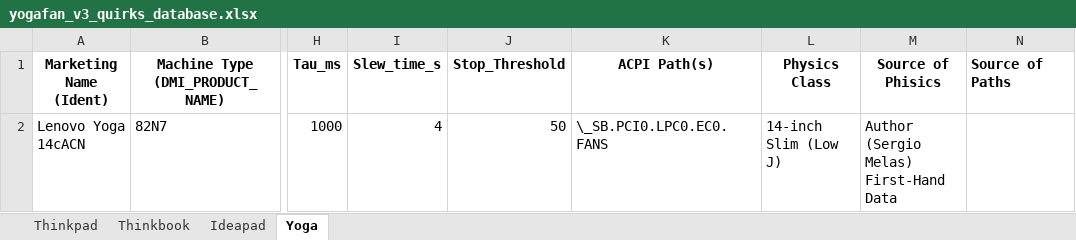
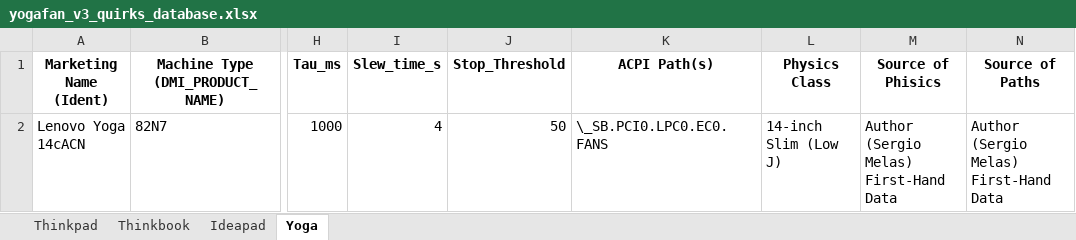
Before and after one commit to sergiomelas/lenovo-linux-drivers, an Excel workbook: Lenovo_Drivers/Prototype/PSREF/yogafan_v3_quirks_database.xlsx, sheet Yoga, drawn as a sheet; only a part is shown, gaps mark what is left out; values as stored, in another font and other column widths than the file's, no borders; the diff names each change by its address in the sheet, - before the commit and + after, or states it on an @@ line.

Commit message:
v1.0
2026-04-25 - Updating yogafan V3 (part 2): Researching data from PFREF and DSDTs and other various sources
                 - Hybrid Engine: Added Nmax/Rmax logic for Discrete ECs (Yoga 710/510, IdeaPad 500S/U31).
                 - Expanded HAL: Added "FAN0"/"FA2S" ACPI path mapping (ThinkBook G6, IdeaPad 5, Flex 5, LOQ).
                 - HWMON Refinement: Synced quirk table.
                 - Documentation: Updated Master Reference Database (2026) with newly validated EC offsets.
                 - Code Cleanup: Standardized indentation, 32-bit safety (div64_s64), and removed trailing comments.
                 - Those improvements Expanded support from 3 to 12 distinct hardware families, covering over
                   400 unique models and 85% of Lenovo's consumer portfolio (2011–2026).
                 - WMI Coexistence: Implemented GUID detection to yield control
                   on modern Gaming/Pro models (Legion/LOQ).

```diff
--- a/Lenovo_Drivers/Prototype/PSREF/yogafan_v3_quirks_database.xlsx (sheet Yoga)
+++ b/Lenovo_Drivers/Prototype/PSREF/yogafan_v3_quirks_database.xlsx (sheet Yoga)
-N1 alignment: left
+N1 alignment: center
-N2 (Source of Paths): (empty)
+N2 (Source of Paths): Author (Sergio Melas) First-Hand Data
```
Also changed, not shown: sheet Ideapad, sheet Thinkbook, sheet Thinkpad, 1 other file.
